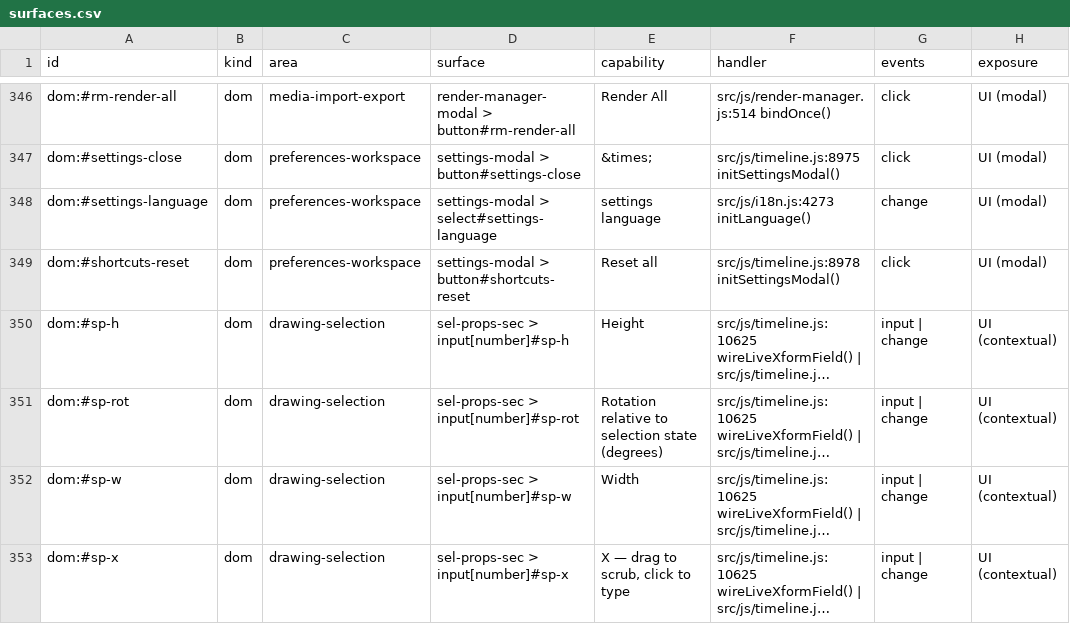
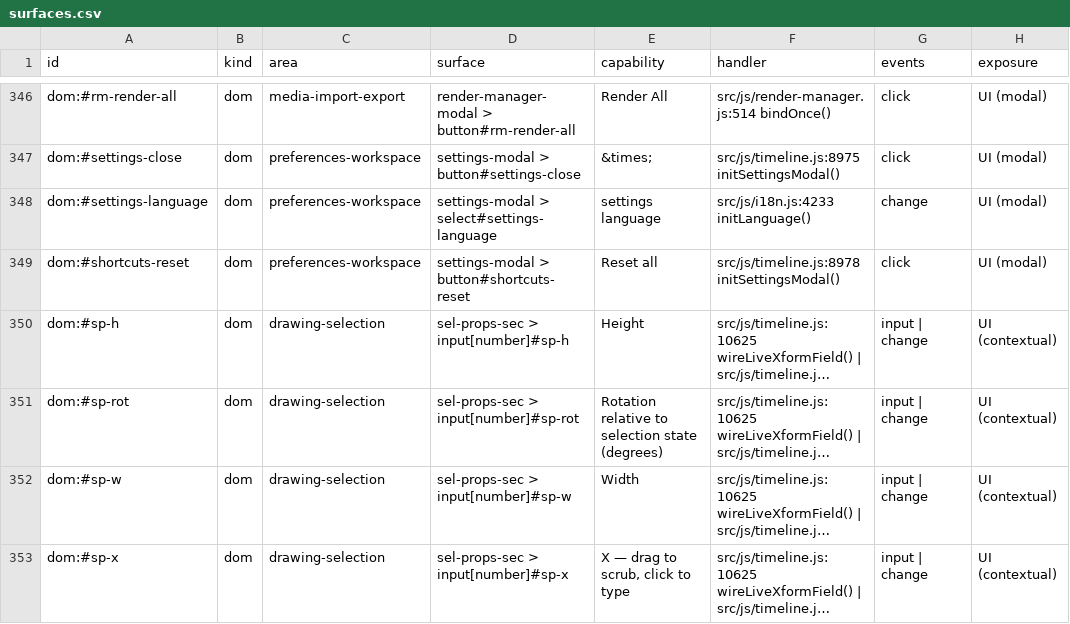
Before and after one commit to mysteropodes/nemo, a CSV file: engineering/inventory/surfaces.csv, drawn as a sheet; only a part is shown, gaps mark what is left out; long unchanged cells end in …; the diff names each change by its address in the sheet, - before the commit and + after, or states it on an @@ line.

```diff
--- a/engineering/inventory/surfaces.csv
+++ b/engineering/inventory/surfaces.csv
-F348 (handler): src/js/i18n.js:4273 initLanguage()
+F348 (handler): src/js/i18n.js:4233 initLanguage()
```
Also changed, not shown: 3 other files.
